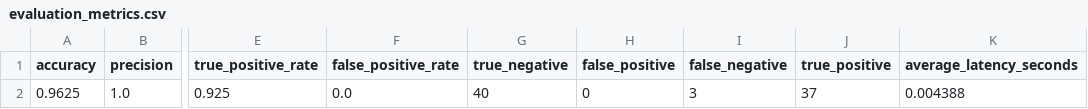
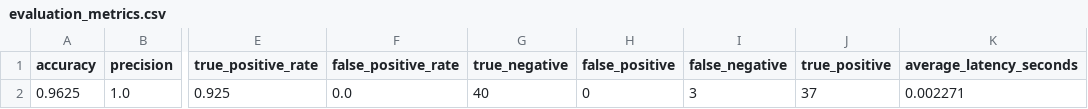
Before and after one commit to JustusDiestel/phishguard-lite, a CSV file: results/tables/evaluation_metrics.csv, drawn as a sheet; only a part is shown, gaps mark what is left out; the diff names each change by its address in the sheet, - before the commit and + after, or states it on an @@ line.

```diff
--- a/results/tables/evaluation_metrics.csv
+++ b/results/tables/evaluation_metrics.csv
-K2 (average_latency_seconds): 0.004388
+K2 (average_latency_seconds): 0.002271
```
Also changed, not shown: models/feature_rankings.csv, results/tables/evaluation_predictions.csv, 24 other files.
